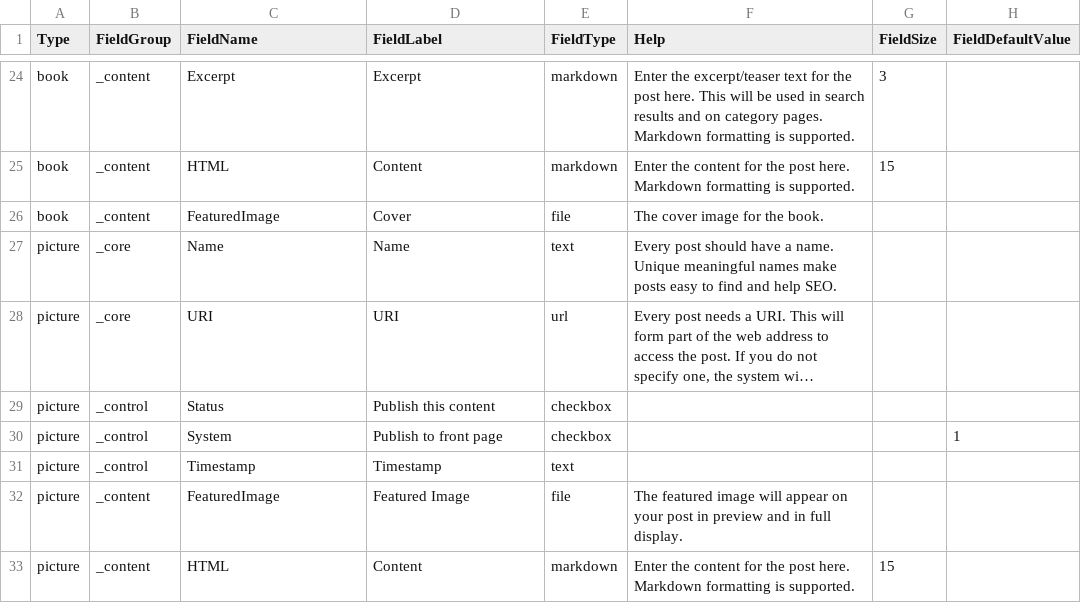
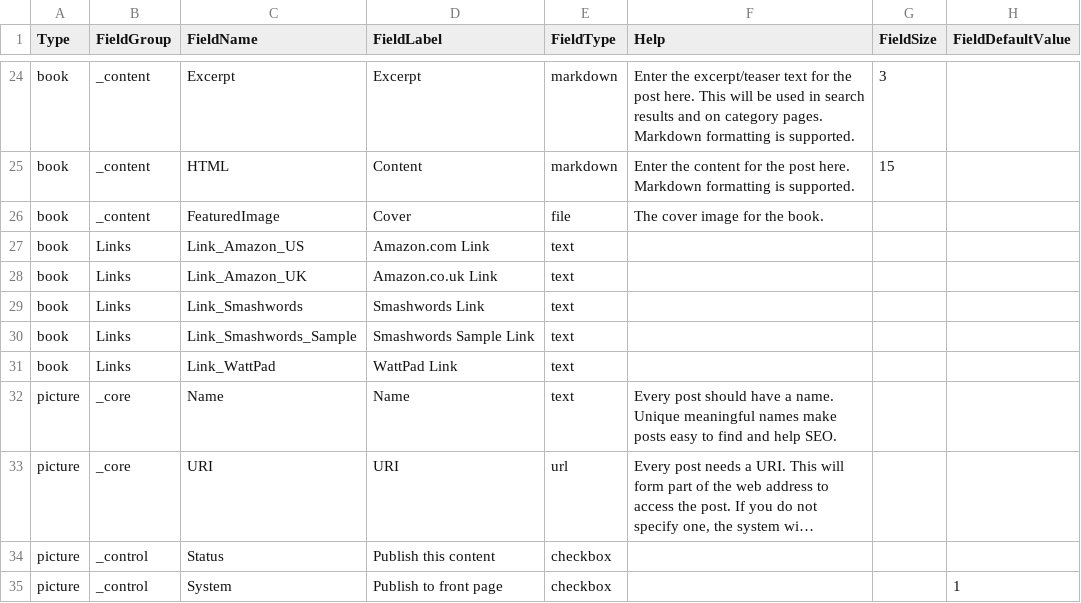
Before and after one commit to chrislynch/engine4, a CSV file: _custom/_default/config/types.csv, drawn as a sheet; only a part is shown, gaps mark what is left out; the shorter side is filled out with more unchanged rows; long unchanged cells end in ….

Commit message:
Books extended

```diff
--- a/_custom/_default/config/types.csv
+++ b/_custom/_default/config/types.csv
@@ -26,2 +26,7 @@
 "book","_content","FeaturedImage","Cover","file","The cover image for the book.",
+"book","Links","Link_Amazon_US","Amazon.com Link","text","",
+"book","Links","Link_Amazon_UK","Amazon.co.uk Link","text","",
+"book","Links","Link_Smashwords","Smashwords Link","text","",
+"book","Links","Link_Smashwords_Sample","Smashwords Sample Link","text","",
+"book","Links","Link_WattPad","WattPad Link","text","",
 "picture","_core","Name","Name","text","Every post should have a name. Unique meaningful names make posts easy to find and help SEO.",
```
